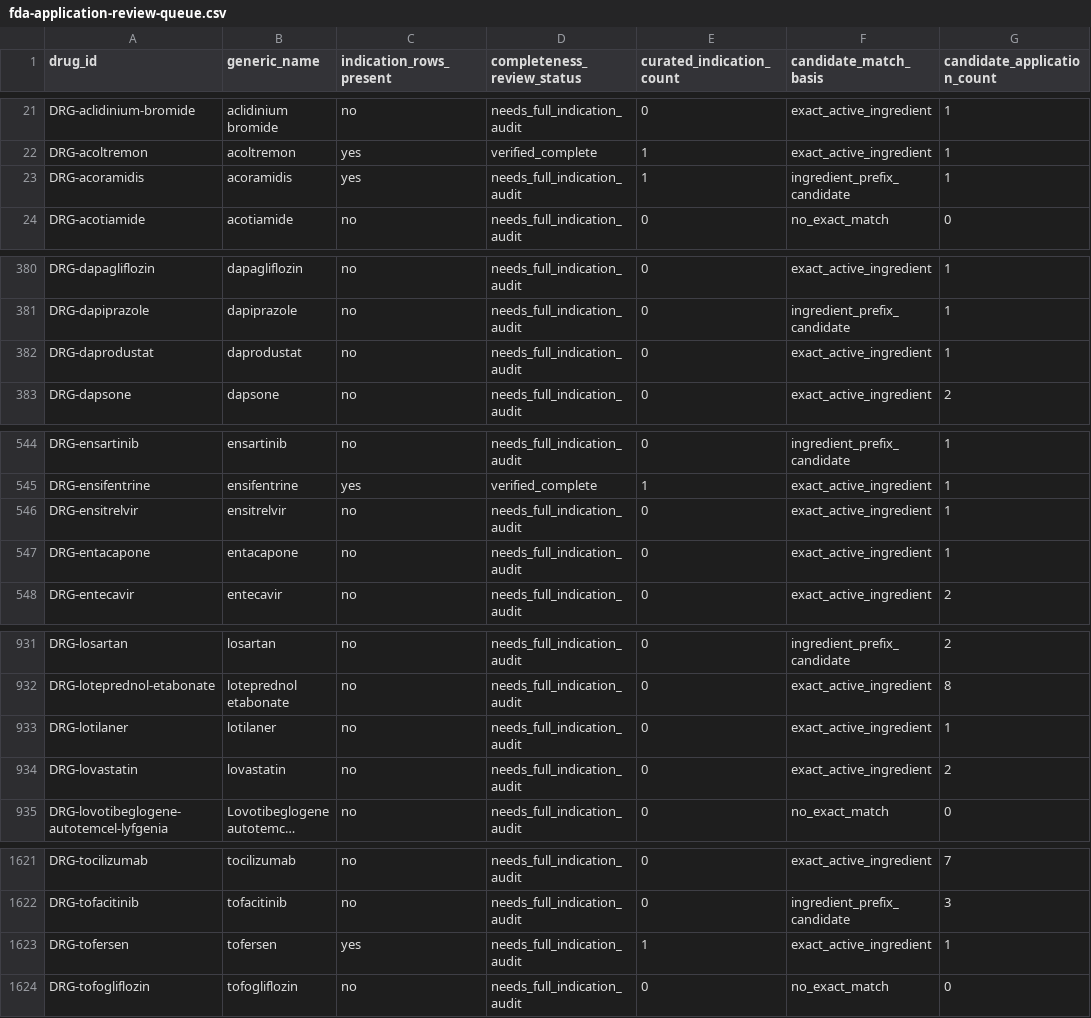
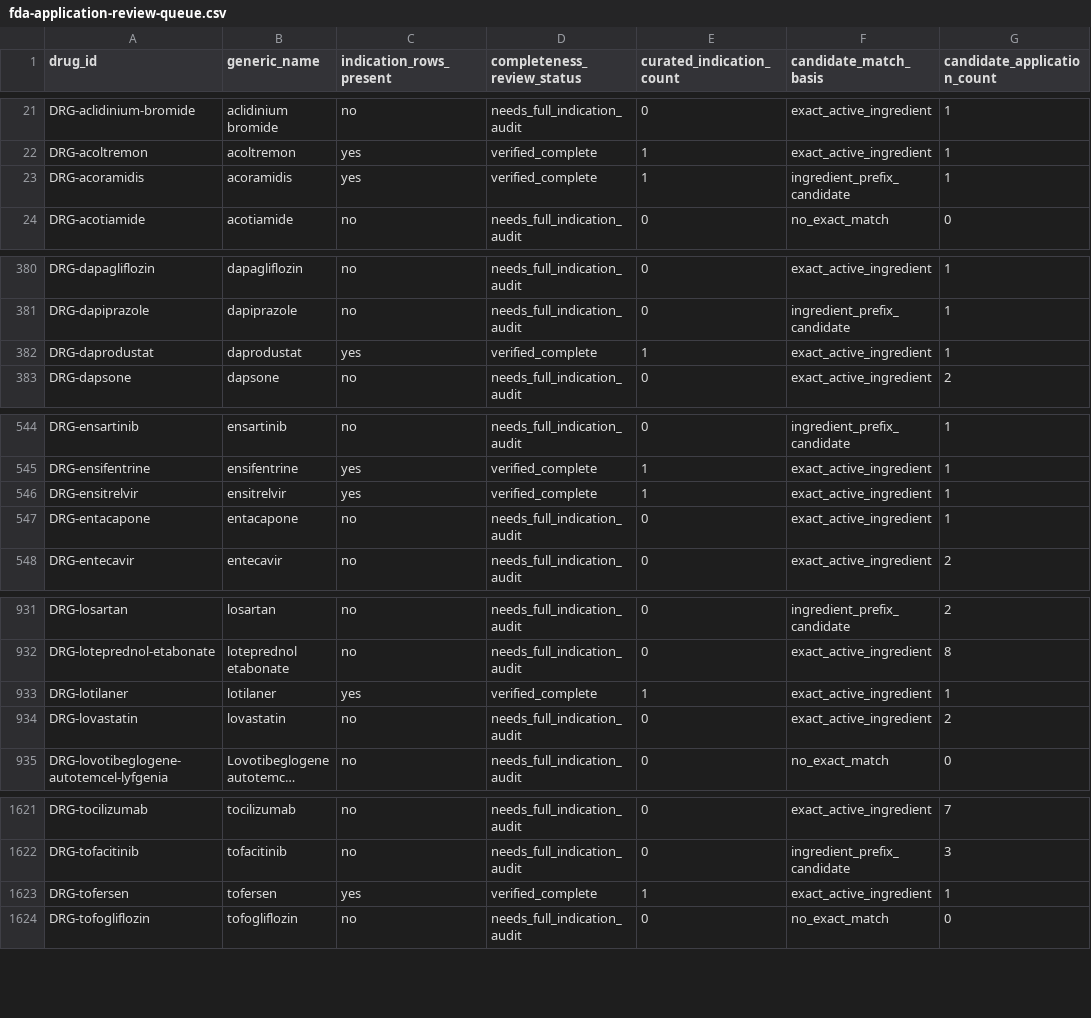
Before and after one commit to ichunglo/ichunglo.github.io, a CSV file: data/generated/fda-application-review-queue.csv, drawn as a sheet; only a part is shown, gaps mark what is left out; long unchanged cells end in …; the diff names each change by its address in the sheet, - before the commit and + after, or states it on an @@ line.

```diff
--- a/data/generated/fda-application-review-queue.csv
+++ b/data/generated/fda-application-review-queue.csv
-D23 (completeness_review_status): needs_full_indication_audit
+D23 (completeness_review_status): verified_complete
-C382 (indication_rows_present): no
+C382 (indication_rows_present): yes
-D382 (completeness_review_status): needs_full_indication_audit
+D382 (completeness_review_status): verified_complete
-E382 (curated_indication_count): 0
+E382 (curated_indication_count): 1
-C546 (indication_rows_present): no
+C546 (indication_rows_present): yes
-D546 (completeness_review_status): needs_full_indication_audit
+D546 (completeness_review_status): verified_complete
-E546 (curated_indication_count): 0
+E546 (curated_indication_count): 1
-C933 (indication_rows_present): no
+C933 (indication_rows_present): yes
-D933 (completeness_review_status): needs_full_indication_audit
+D933 (completeness_review_status): verified_complete
-E933 (curated_indication_count): 0
+E933 (curated_indication_count): 1
-D1623 (completeness_review_status): needs_full_indication_audit
+D1623 (completeness_review_status): verified_complete
```
Also changed, not shown: data/curated/fda-approved-indications.csv, data/curated/fda-review-decisions.csv, 8 other files.
